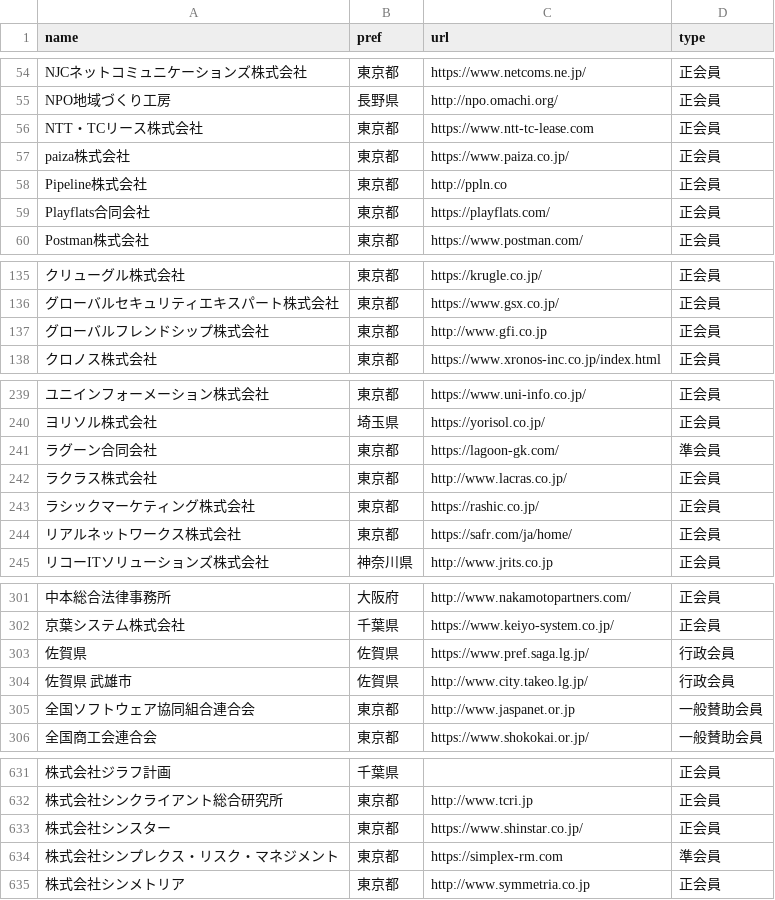
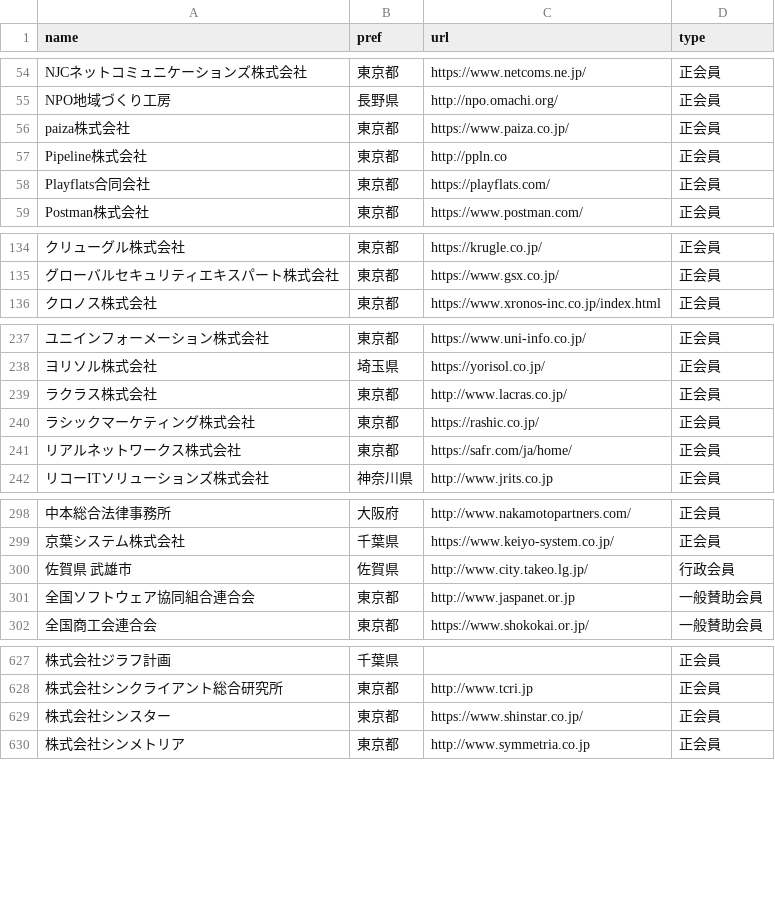
Before and after one commit to code4fukui/opendata-SAJ, a CSV file: saj-memberlist.csv, drawn as a sheet; only a part is shown, gaps mark what is left out; the diff covers the shown part only; the diff names each change by its address in the sheet, - before the commit and + after, or states it on an @@ line.

Commit message:
update data

```diff
--- a/saj-memberlist.csv
+++ b/saj-memberlist.csv
-row 56: NTT・TCリース株式会社 | 東京都 | https://www.ntt-tc-lease.com | 正会員
-row 137: グローバルフレンドシップ株式会社 | 東京都 | http://www.gfi.co.jp | 正会員
-row 241: ラグーン合同会社 | 東京都 | https://lagoon-gk.com/ | 準会員
-row 303: 佐賀県 | 佐賀県 | https://www.pref.saga.lg.jp/ | 行政会員
-row 634: 株式会社シンプレクス・リスク・マネジメント | 東京都 | https://simplex-rm.com | 準会員
```
Also changed, not shown: 2 edited cells elsewhere in this file.
